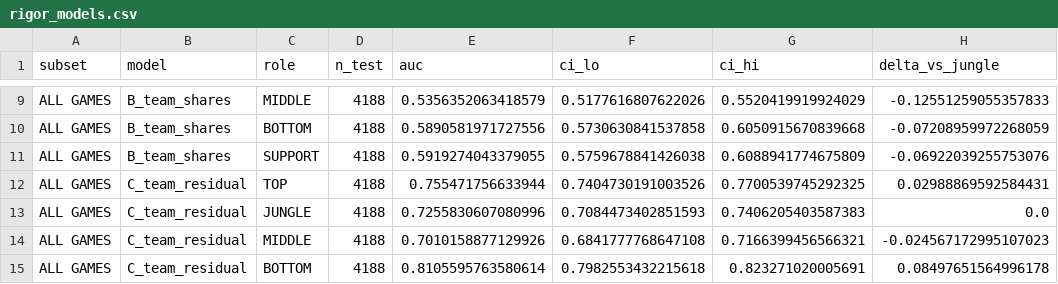
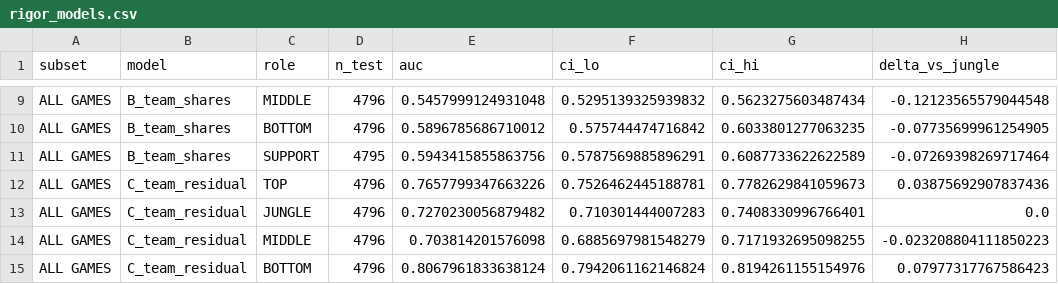
Before and after one commit to ja-armstrong/lolstats, a CSV file: results/rigor_models.csv, drawn as a sheet; only a part is shown, gaps mark what is left out; the diff covers the shown part only; the diff names each change by its address in the sheet, - before the commit and + after, or states it on an @@ line.

```diff
--- a/results/rigor_models.csv
+++ b/results/rigor_models.csv
-D9:D10 (n_test): 4188
+D9:D10 (n_test): 4796
-E9 (auc): 0.5356352063418579
+E9 (auc): 0.5457999124931048
-F9 (ci_lo): 0.5177616807622026
+F9 (ci_lo): 0.5295139325939832
-G9 (ci_hi): 0.5520419919924029
+G9 (ci_hi): 0.5623275603487434
-H9 (delta_vs_jungle): -0.12551259055357833
+H9 (delta_vs_jungle): -0.12123565579044548
-E10 (auc): 0.5890581971727556
+E10 (auc): 0.5896785686710012
-F10 (ci_lo): 0.5730630841537858
+F10 (ci_lo): 0.575744474716842
-G10 (ci_hi): 0.6050915670839668
+G10 (ci_hi): 0.6033801277063235
-H10 (delta_vs_jungle): -0.07208959972268059
+H10 (delta_vs_jungle): -0.07735699961254905
-D11 (n_test): 4188
+D11 (n_test): 4795
-E11 (auc): 0.5919274043379055
+E11 (auc): 0.5943415855863756
-F11 (ci_lo): 0.5759678841426038
+F11 (ci_lo): 0.5787569885896291
-G11 (ci_hi): 0.6088941774675809
+G11 (ci_hi): 0.6087733622622589
-H11 (delta_vs_jungle): -0.06922039255753076
+H11 (delta_vs_jungle): -0.07269398269717464
-D12:D15 (n_test): 4188
+D12:D15 (n_test): 4796
-E12 (auc): 0.755471756633944
+E12 (auc): 0.7657799347663226
-F12 (ci_lo): 0.7404730191003526
+F12 (ci_lo): 0.7526462445188781
-G12 (ci_hi): 0.7700539745292325
+G12 (ci_hi): 0.7782629841059673
-H12 (delta_vs_jungle): 0.02988869592584431
+H12 (delta_vs_jungle): 0.03875692907837436
-E13 (auc): 0.7255830607080996
+E13 (auc): 0.7270230056879482
-F13 (ci_lo): 0.7084473402851593
+F13 (ci_lo): 0.710301444007283
-G13 (ci_hi): 0.7406205403587383
+G13 (ci_hi): 0.7408330996766401
-E14 (auc): 0.7010158877129926
+E14 (auc): 0.703814201576098
-F14 (ci_lo): 0.6841777768647108
+F14 (ci_lo): 0.6885697981548279
-G14 (ci_hi): 0.7166399456566321
+G14 (ci_hi): 0.7171932695098255
-H14 (delta_vs_jungle): -0.024567172995107023
+H14 (delta_vs_jungle): -0.023208804111850223
-E15 (auc): 0.8105595763580614
+E15 (auc): 0.8067961833638124
-F15 (ci_lo): 0.7982553432215618
+F15 (ci_lo): 0.7942061162146824
-G15 (ci_hi): 0.823271020005691
+G15 (ci_hi): 0.8194261155154976
-H15 (delta_vs_jungle): 0.08497651564996178
+H15 (delta_vs_jungle): 0.07977317767586423
```
Also changed, not shown: 38 edited cells elsewhere in this file, results/impact_table.csv, results/ladder_table.csv, 19 other files.
